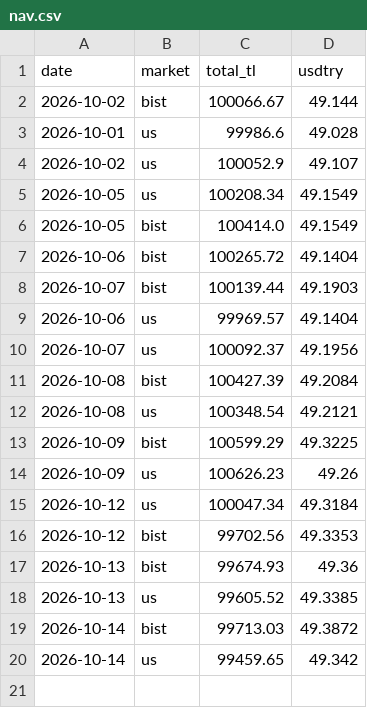
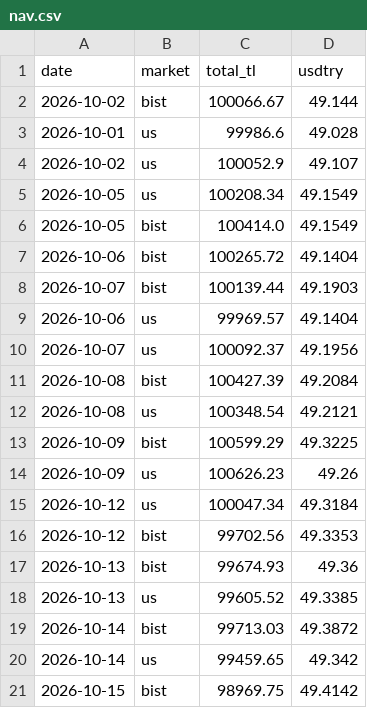
Before and after one commit to evsayar33-oss/global_momentum_quant, a CSV file: data/nav.csv, drawn as a sheet; the diff names each change by its address in the sheet, - before the commit and + after, or states it on an @@ line.

Commit message:
GMQ bist 2026-10-15

```diff
--- a/data/nav.csv
+++ b/data/nav.csv
+row 21: 2026-10-15 | bist | 98969.75 | 49.4142
```
Also changed, not shown: 2 other files.
